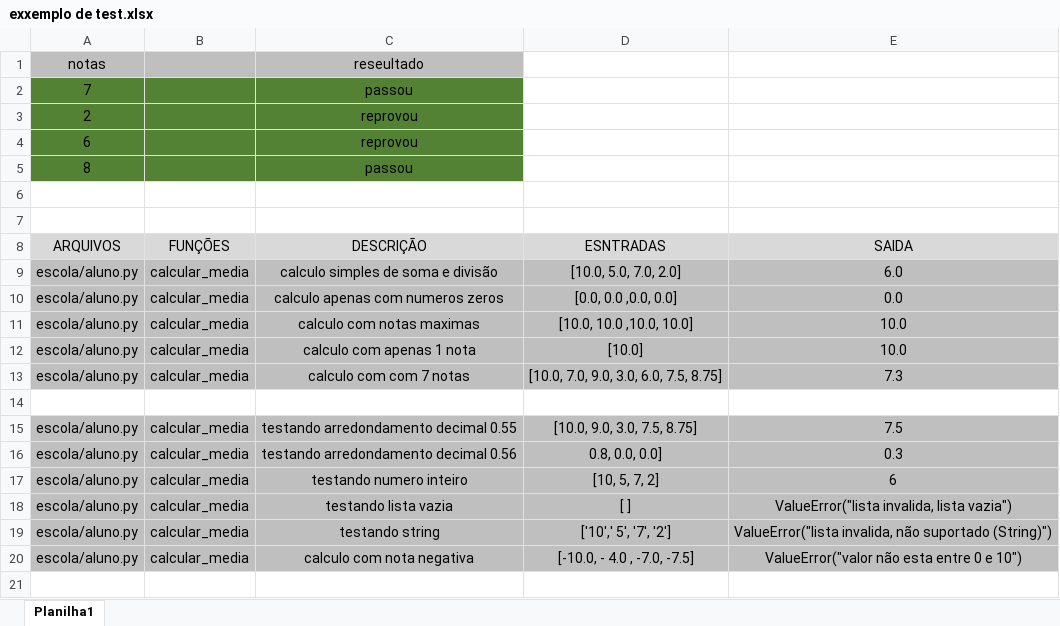
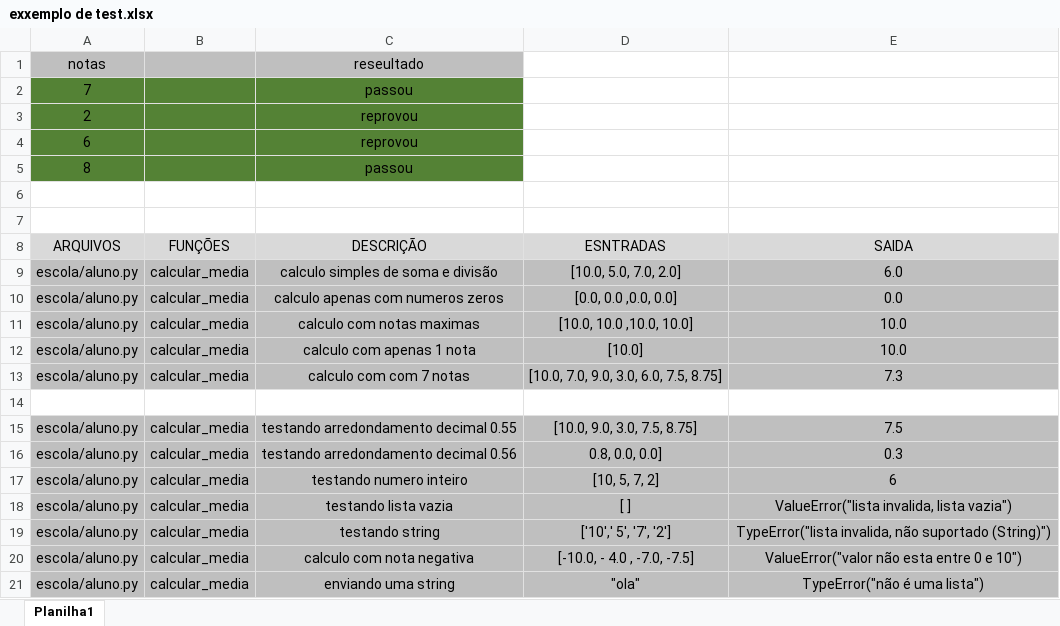
Before and after one commit to adrian-henrique-cassagna/escola-teste, an Excel workbook: exxemplo de test.xlsx, sheet Planilha1, drawn as a sheet; values as stored, in another font and other column widths than the file's, no borders; the diff names each change by its address in the sheet, - before the commit and + after, or states it on an @@ line.

Commit message:
add novas funções de teste para numeros negativos, strings em listas e apenas uma string

```diff
--- a/exxemplo de test.xlsx (sheet Planilha1)
+++ b/exxemplo de test.xlsx (sheet Planilha1)
-E19 (SAIDA): ValueError("lista invalida, não…
+E19 (SAIDA): TypeError("lista invalida, não…
+row 21: escola/aluno.py | calcular_media | enviando uma string | "ola" | TypeError("não é uma lista")
```
Also changed, not shown: 7 other files.
